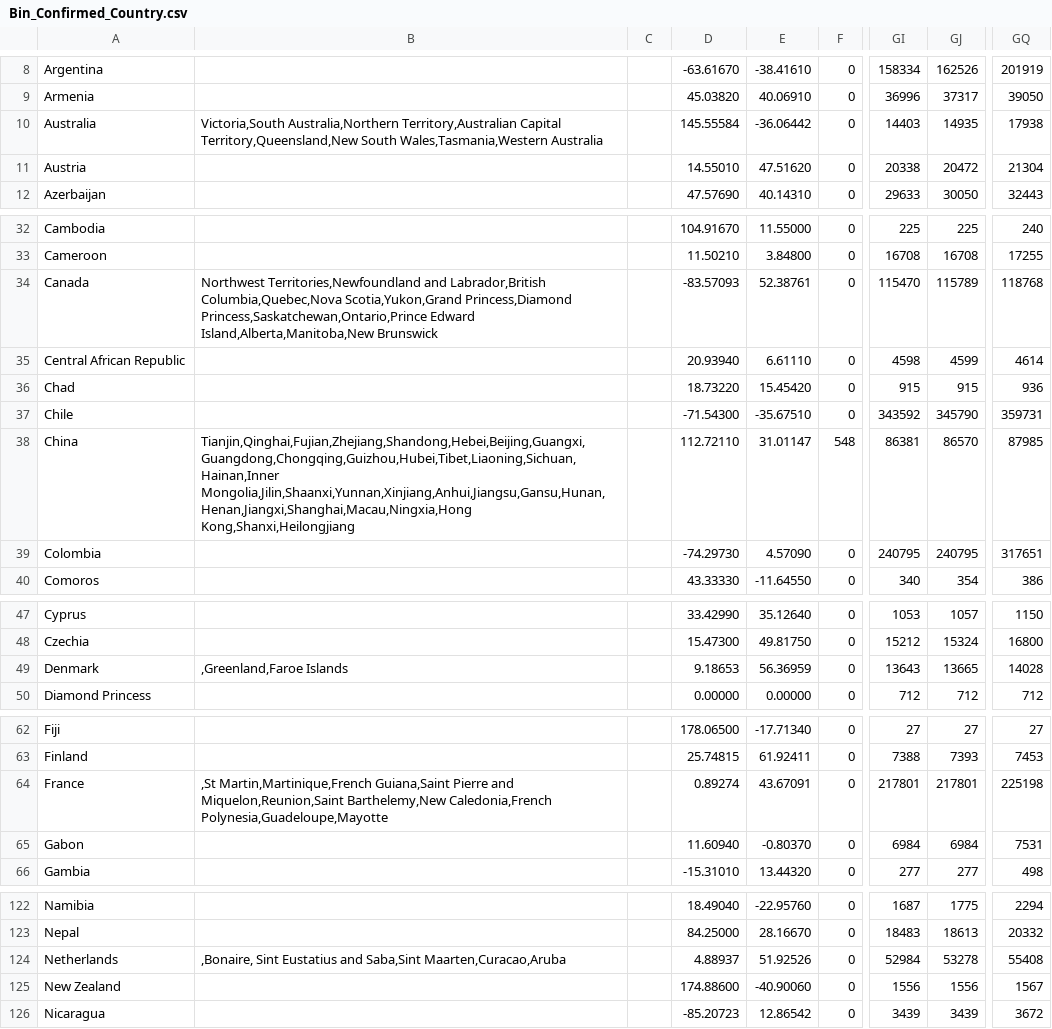
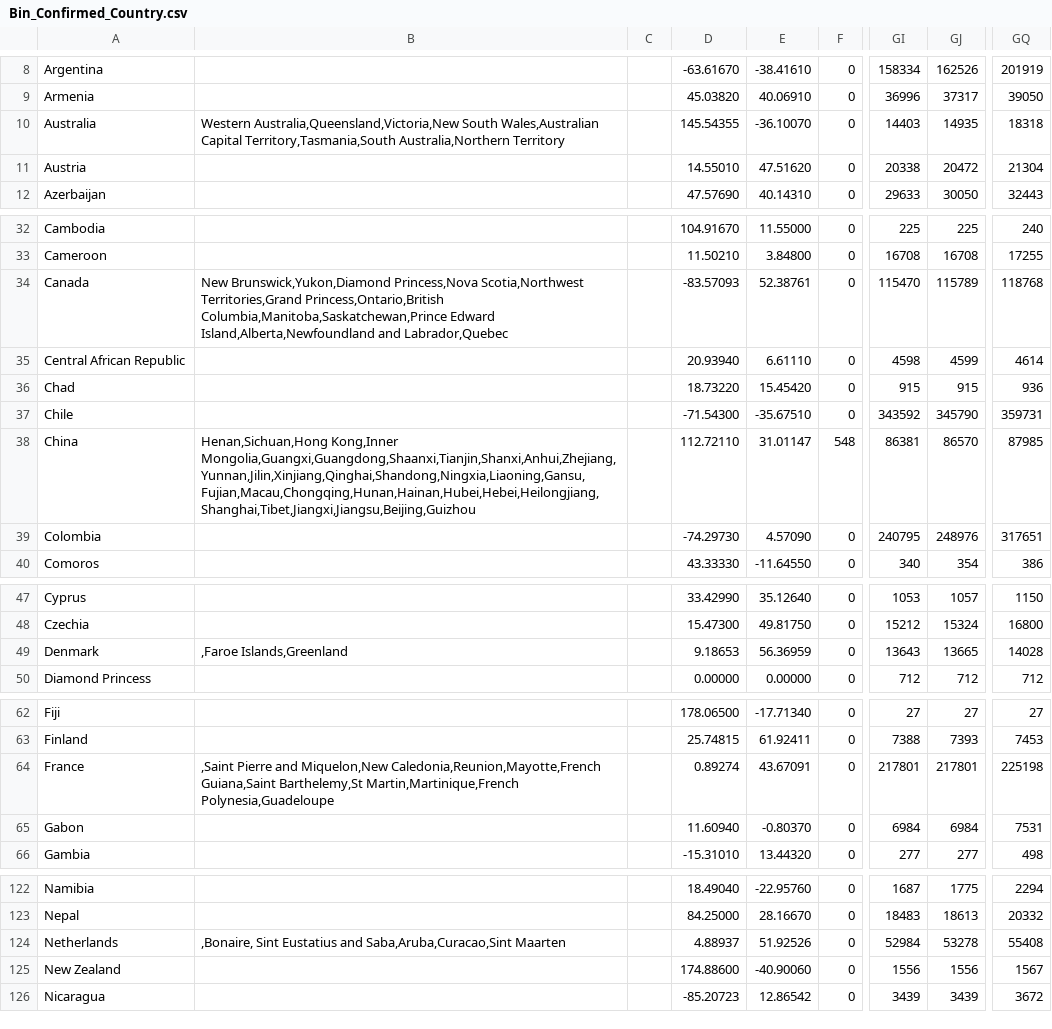
Before and after one commit to david-deboer/covid_binned_data, a CSV file: Bin_Confirmed_Country.csv, drawn as a sheet; only a part is shown, gaps mark what is left out; the diff covers the shown part only; the diff names each change by its address in the sheet, - before the commit and + after, or states it on an @@ line.

```diff
--- a/Bin_Confirmed_Country.csv
+++ b/Bin_Confirmed_Country.csv
-B10: Victoria,South Australia,Northern Territory,Australian Capital Territory,Queensland,New South Wales,Tasmania,Western Australia
+B10: Western Australia,Queensland,Victoria,New South Wales,Australian Capital Territory,Tasmania,South Australia,Northern Territory
-D10: 145.55584
+D10: 145.54355
-E10: -36.06442
+E10: -36.10070
-GQ10: 17938
+GQ10: 18318
-B34: Northwest Territories,Newfoundland and Labrador,British Columbia,Quebec,Nova Scotia,Yukon,Grand Princess,Diamond Princess,Saskatchewan,Ontario,Prince Edward Island,Alberta,Manitoba,New Brunswick
+B34: New Brunswick,Yukon,Diamond Princess,Nova Scotia,Northwest Territories,Grand Princess,Ontario,British Columbia,Manitoba,Saskatchewan,Prince Edward Island,Alberta,Newfoundland and Labrador,Quebec
-B38: Tianjin,Qinghai,Fujian,Zhejiang,Shandong,Hebei,Beijing,Guangxi,Guangdong,Chongqing,Guizhou,Hubei,Tibet,Liaoning,Sichuan,Hainan,Inner Mongolia,Jilin,Shaanxi,Yunnan,Xinjiang,Anhui,Jiangsu,Gansu,Hunan,Henan,Jiangxi,Shanghai,Macau,Ningxia,Hong Kong,Shanxi,Heilongjiang
+B38: Henan,Sichuan,Hong Kong,Inner Mongolia,Guangxi,Guangdong,Shaanxi,Tianjin,Shanxi,Anhui,Zhejiang,Yunnan,Jilin,Xinjiang,Qinghai,Shandong,Ningxia,Liaoning,Gansu,Fujian,Macau,Chongqing,Hunan,Hainan,Hubei,Hebei,Heilongjiang,Shanghai,Tibet,Jiangxi,Jiangsu,Beijing,Guizhou
-GJ39: 240795
+GJ39: 248976
-B49: ,Greenland,Faroe Islands
+B49: ,Faroe Islands,Greenland
-B64: ,St Martin,Martinique,French Guiana,Saint Pierre and Miquelon,Reunion,Saint Barthelemy,New Caledonia,French Polynesia,Guadeloupe,Mayotte
+B64: ,Saint Pierre and Miquelon,New Caledonia,Reunion,Mayotte,French Guiana,Saint Barthelemy,St Martin,Martinique,French Polynesia,Guadeloupe
-B124: …Eustatius and Saba,Sint Maarten,Curacao,Aruba
+B124: …Eustatius and Saba,Aruba,Curacao,Sint Maarten
```
Also changed, not shown: 1 edited cell elsewhere in this file, Bin_Deaths_Country.csv, 10 other files.
